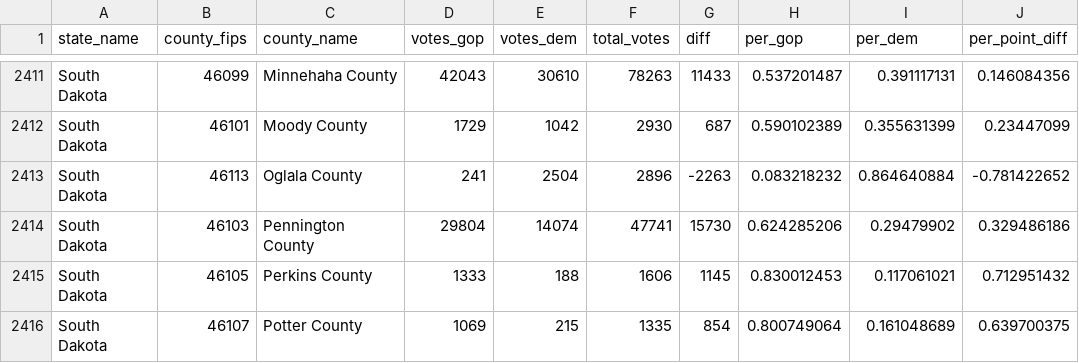
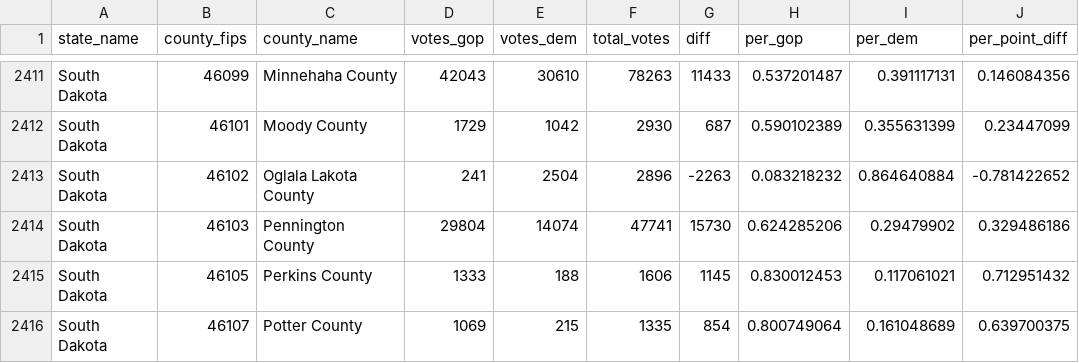
Before and after one commit to anand-sharan/project-work-three, a CSV file: Resources/2016_US_County_Level_Presidential_Results.csv, drawn as a sheet; only a part is shown, gaps mark what is left out.

Commit message:
Data visualization project work

```diff
--- a/Resources/2016_US_County_Level_Presidential_Results.csv
+++ b/Resources/2016_US_County_Level_Presidential_Results.csv
@@ -2412,3 +2412,3 @@ South Dakota,46099,Minnehaha County,42043,30610,78263,11433,0.537201487,0.391117
 South Dakota,46101,Moody County,1729,1042,2930,687,0.590102389,0.355631399,0.23447099
-South Dakota,46113,Oglala County,241,2504,2896,-2263,0.083218232,0.864640884,-0.781422652
+South Dakota,46102,Oglala Lakota County,241,2504,2896,-2263,0.083218232,0.864640884,-0.781422652
 South Dakota,46103,Pennington County,29804,14074,47741,15730,0.624285206,0.29479902,0.329486186
```
Also changed, not shown: Resources/2020_US_County_Level_Presidential_Results.csv, 9 other files.
